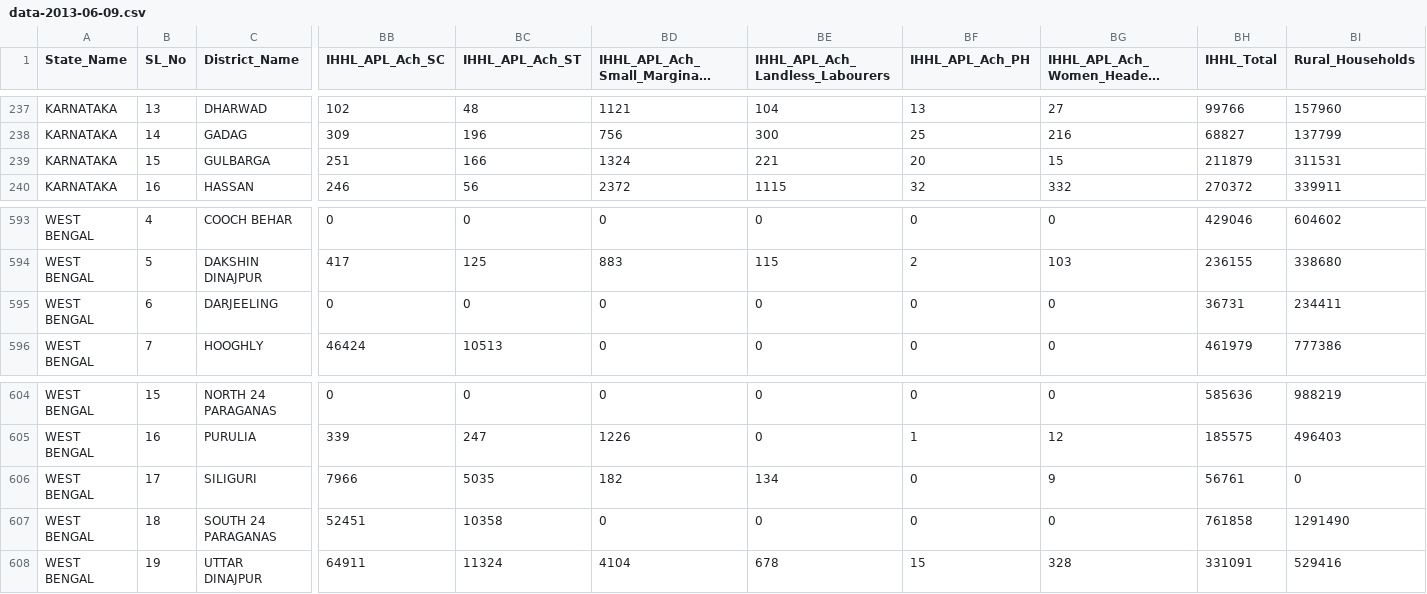
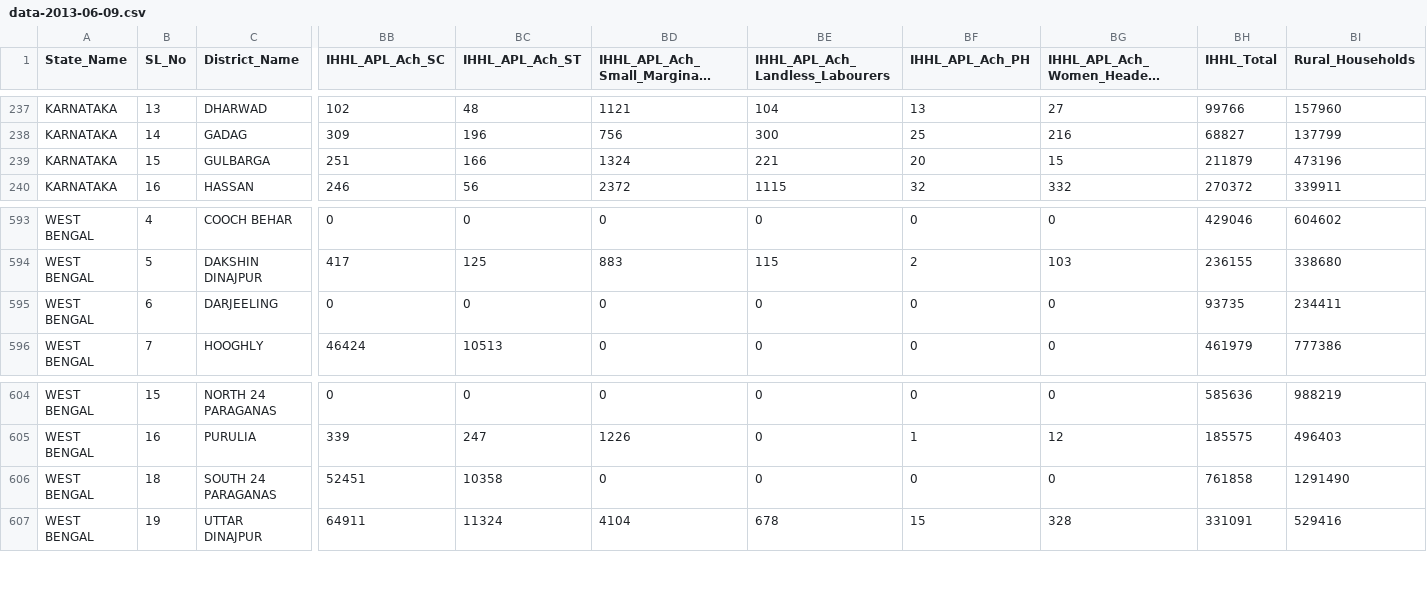
Before and after one commit to arghyam/arghyam-scrapers, a CSV file: data-2013-06-09.csv, drawn as a sheet; only a part is shown, gaps mark what is left out; long unchanged cells end in …; rows hold the shown columns only; the diff names each change by its address in the sheet, - before the commit and + after, or states it on an @@ line.

Commit message:
Modified data for Darjeeling and Gulbarga in data-2013-06-09.csv. FIXES #12

```diff
--- a/data-2013-06-09.csv
+++ b/data-2013-06-09.csv
-BI239 (Rural_Households): 311531
+BI239 (Rural_Households): 473196
-BH595 (IHHL_Total): 36731
+BH595 (IHHL_Total): 93735
-row 606: WEST BENGAL | 17 | SILIGURI | 7966 | 5035 | 182 | 134 | 0 | 9 | 56761 | 0
```
